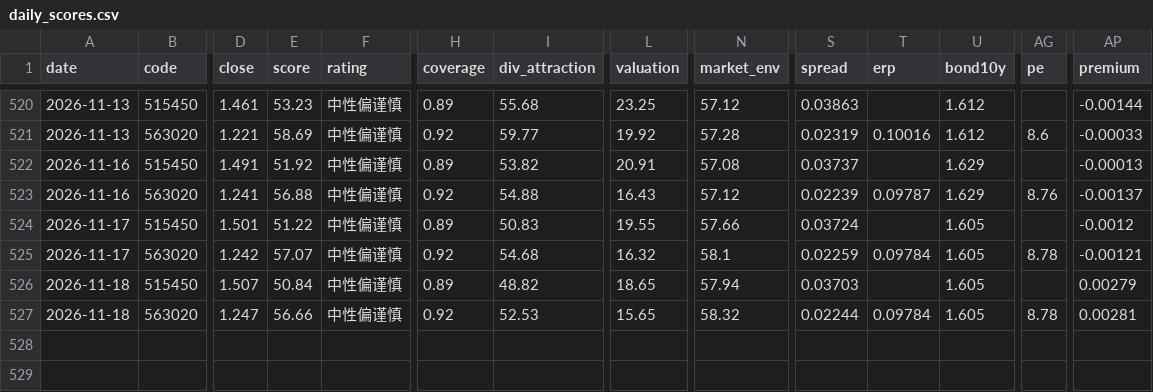
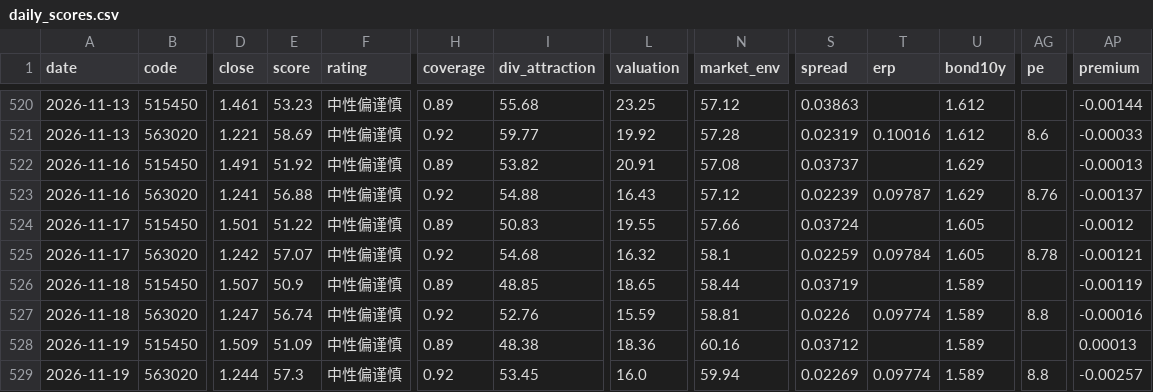
Before and after one commit to xhxie123-maker/dividend-lowvol-score, a CSV file: data/daily_scores.csv, drawn as a sheet; only a part is shown, gaps mark what is left out; rows hold the shown columns only; the diff names each change by its address in the sheet, - before the commit and + after, or states it on an @@ line.

```diff
--- a/data/daily_scores.csv
+++ b/data/daily_scores.csv
-E526 (score): 50.84
+E526 (score): 50.9
-I526 (div_attraction): 48.82
+I526 (div_attraction): 48.85
-N526 (market_env): 57.94
+N526 (market_env): 58.44
-S526 (spread): 0.03703
+S526 (spread): 0.03719
-U526:U527 (bond10y): 1.605
+U526:U527 (bond10y): 1.589
-AP526 (premium): 0.00279
+AP526 (premium): -0.00119
-E527 (score): 56.66
+E527 (score): 56.74
-I527 (div_attraction): 52.53
+I527 (div_attraction): 52.76
-L527 (valuation): 15.65
+L527 (valuation): 15.59
-N527 (market_env): 58.32
+N527 (market_env): 58.81
-S527 (spread): 0.02244
+S527 (spread): 0.0226
-T527 (erp): 0.09784
+T527 (erp): 0.09774
-AG527 (pe): 8.78
+AG527 (pe): 8.8
-AP527 (premium): 0.00281
+AP527 (premium): -0.00016
+row 528: 2026-11-19 | 515450 | 1.509 | 51.09 | 中性偏谨慎 | 0.89 | 48.38 | 18.36 | 60.16 | 0.03712 |  | 1.589 |  | 0.00013
+row 529: 2026-11-19 | 563020 | 1.244 | 57.3 | 中性偏谨慎 | 0.92 | 53.45 | 16.0 | 59.94 | 0.02269 | 0.09774 | 1.589 | 8.8 | -0.00257
```
Also changed, not shown: backtest/band_stats.csv, data/cache/bond10y.csv, 14 other files.
